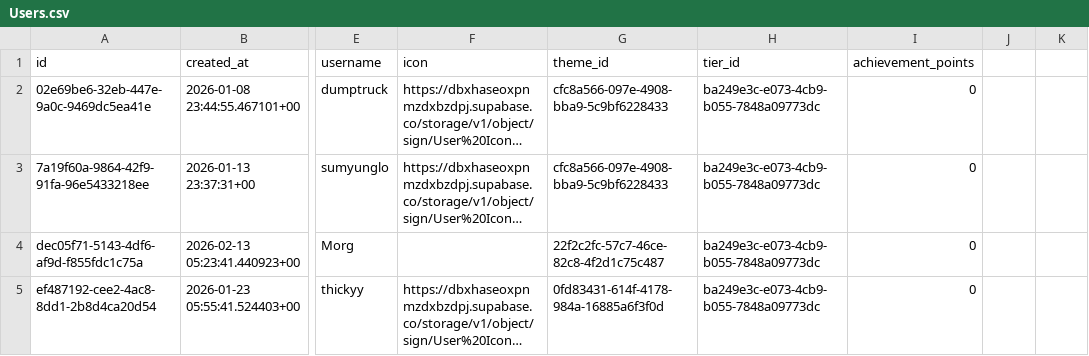
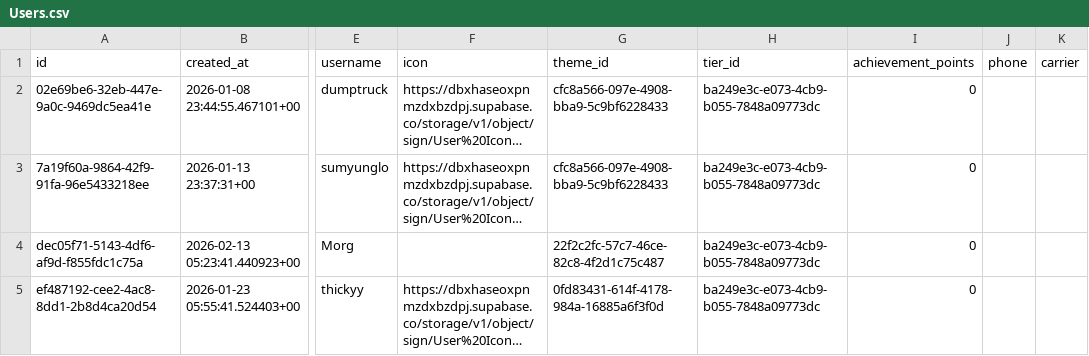
Before and after one commit to LandonJames1/CinemaTracker, a CSV file: Supabase Setup/Users.csv, drawn as a sheet; only a part is shown, gaps mark what is left out; long unchanged cells end in …; the diff names each change by its address in the sheet, - before the commit and + after, or states it on an @@ line.

```diff
--- a/Supabase Setup/Users.csv
+++ b/Supabase Setup/Users.csv
-J1: (empty)
+J1: phone
-K1: (empty)
+K1: carrier
```
Also changed, not shown: 7 other files.
